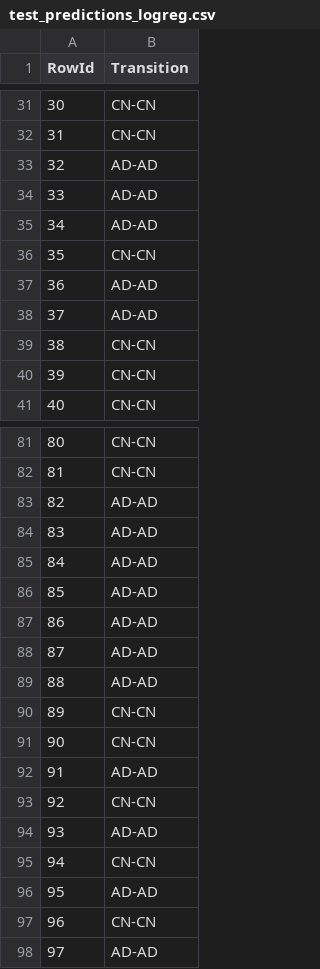
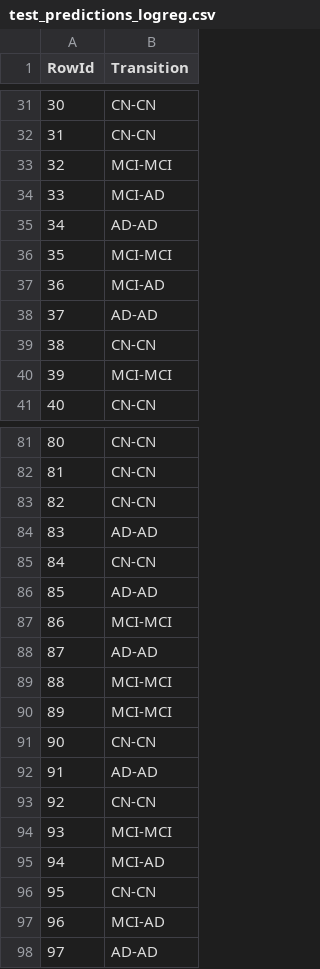
Before and after one commit to bohrges/DAA, a CSV file: test_predictions_logreg.csv, drawn as a sheet; only a part is shown, gaps mark what is left out; the diff covers the shown part only.

```diff
--- a/test_predictions_logreg.csv
+++ b/test_predictions_logreg.csv
@@ -32,10 +32,10 @@ RowId,Transition
 31,CN-CN
-32,AD-AD
-33,AD-AD
+32,MCI-MCI
+33,MCI-AD
 34,AD-AD
-35,CN-CN
-36,AD-AD
+35,MCI-MCI
+36,MCI-AD
 37,AD-AD
 38,CN-CN
-39,CN-CN
+39,MCI-MCI
 40,CN-CN
@@ -82,10 +82,10 @@ RowId,Transition
 81,CN-CN
-82,AD-AD
+82,CN-CN
 83,AD-AD
-84,AD-AD
+84,CN-CN
 85,AD-AD
-86,AD-AD
+86,MCI-MCI
 87,AD-AD
-88,AD-AD
-89,CN-CN
+88,MCI-MCI
+89,MCI-MCI
 90,CN-CN
@@ -93,6 +93,6 @@ RowId,Transition
 92,CN-CN
-93,AD-AD
-94,CN-CN
-95,AD-AD
-96,CN-CN
+93,MCI-MCI
+94,MCI-AD
+95,CN-CN
+96,MCI-AD
 97,AD-AD
```
Also changed, not shown: 35 edited cells elsewhere in this file, test_predictions_RandomForestClassifier.csv, test_predictions_lightgbm.csv, 8 other files.
